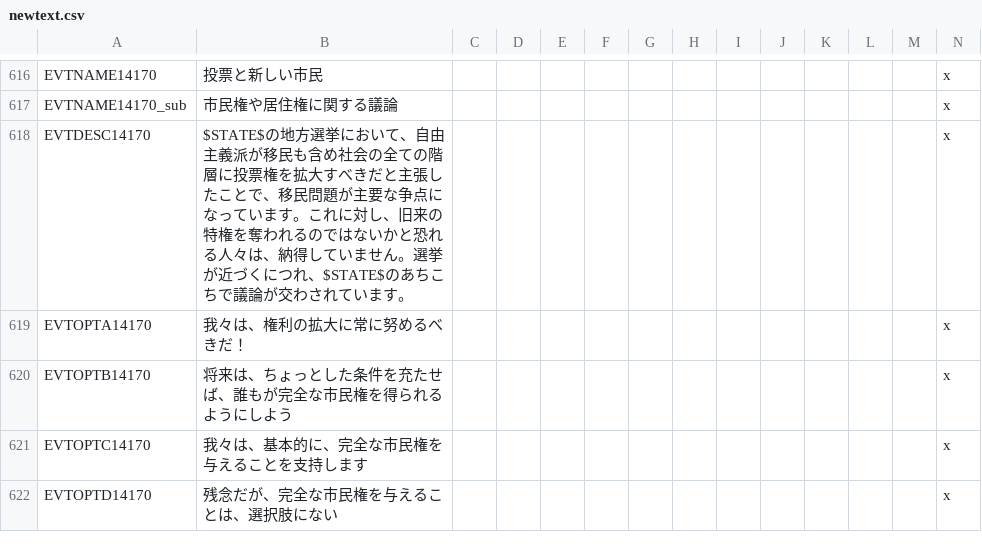
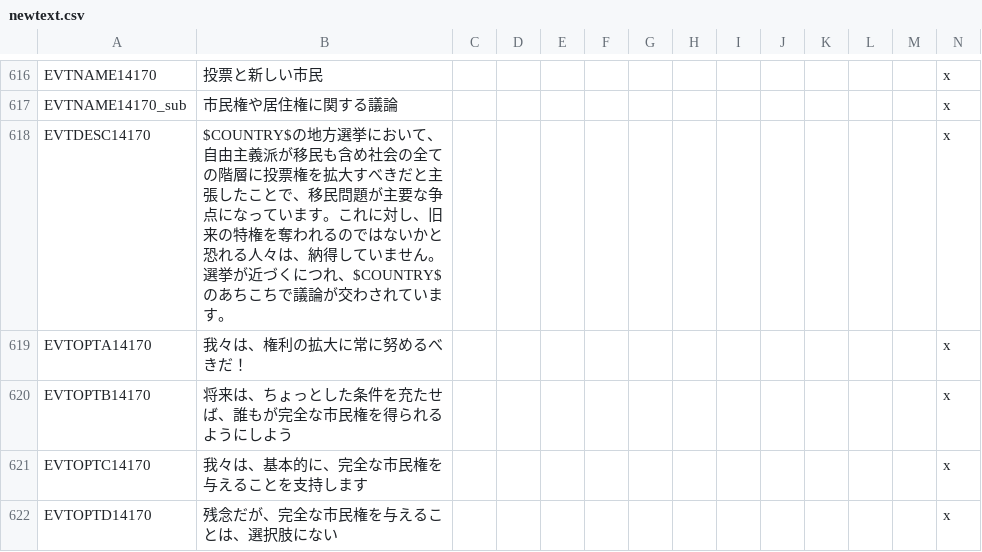
Before and after one commit to matanki-saito/VIC2JPModAppendixI, a CSV file: source/localisation/newtext.csv, drawn as a sheet; only a part is shown, gaps mark what is left out; the diff covers the shown part only.

```diff
--- a/source/localisation/newtext.csv
+++ b/source/localisation/newtext.csv
@@ -617,3 +617,3 @@ EVTNAME14170;投票と新しい市民;;;;;;;;;;;;x
 EVTNAME14170_sub;市民権や居住権に関する議論;;;;;;;;;;;;x
-EVTDESC14170;$STATE$の地方選挙において、自由主義派が移民も含め社会の全ての階層に投票権を拡大すべきだと主張したことで、移民問題が主要な争点になっています。これに対し、旧来の特権を奪われるのではないかと恐れる人々は、納得していません。選挙が近づくにつれ、$STATE$のあちこちで議論が交わされています。;;;;;;;;;;;;x
+EVTDESC14170;$COUNTRY$の地方選挙において、自由主義派が移民も含め社会の全ての階層に投票権を拡大すべきだと主張したことで、移民問題が主要な争点になっています。これに対し、旧来の特権を奪われるのではないかと恐れる人々は、納得していません。選挙が近づくにつれ、$COUNTRY$のあちこちで議論が交わされています。;;;;;;;;;;;;x
 EVTOPTA14170;我々は、権利の拡大に常に努めるべきだ！;;;;;;;;;;;;x
```
Also changed, not shown: 32 edited cells elsewhere in this file, source/localisation/darkness.csv, source/localisation/housedivided.csv.
